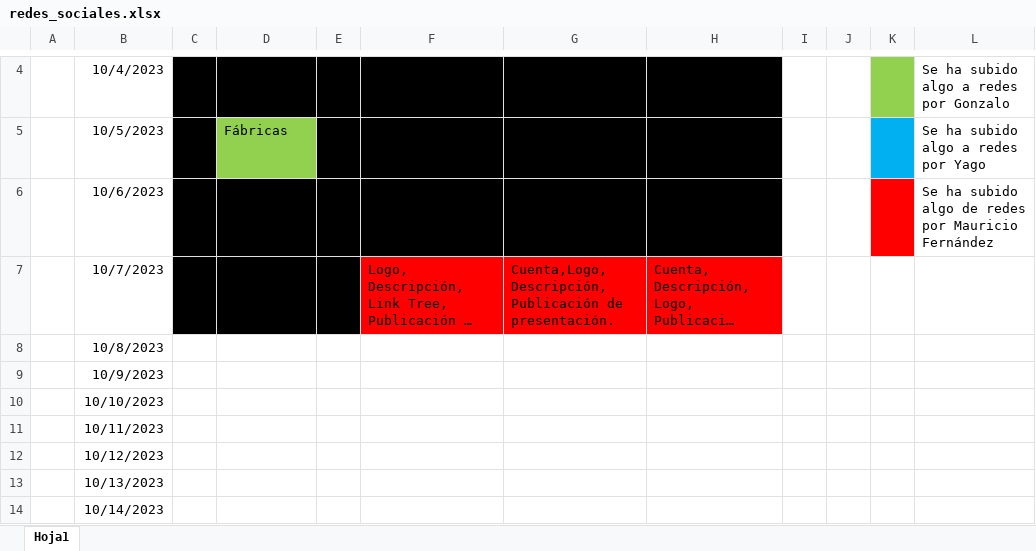
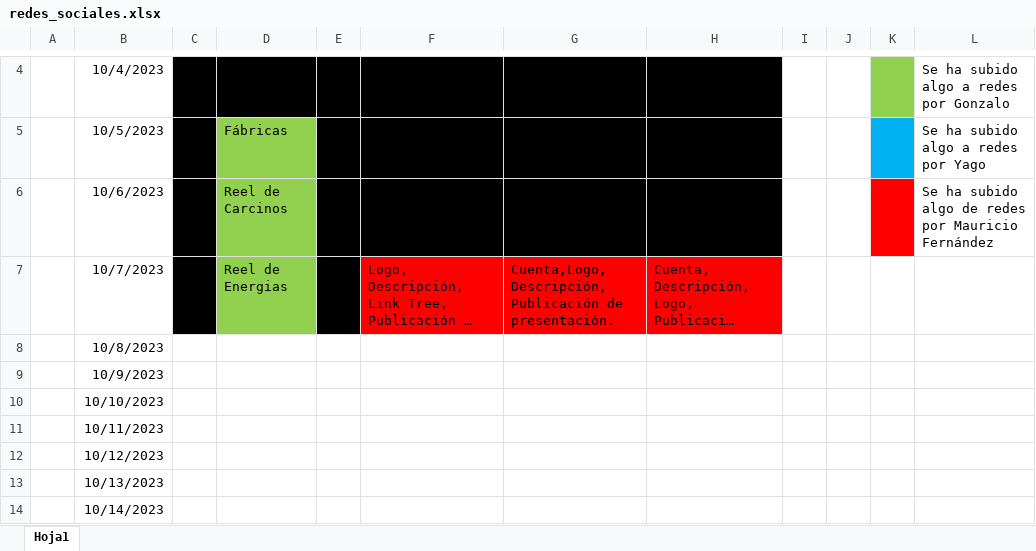
Before and after one commit to Happy-Hyppo-Studio/Redes_Sociales, an Excel workbook: Redes Sociales/redes_sociales.xlsx, sheet Hoja1, drawn as a sheet; only a part is shown, gaps mark what is left out; long unchanged cells end in …; values as stored, in another font and other column widths than the file's, no borders; the diff names each change by its address in the sheet, - before the commit and + after, or states it on an @@ line.

Commit message:
Add files via upload

```diff
--- a/Redes Sociales/redes_sociales.xlsx (sheet Hoja1)
+++ b/Redes Sociales/redes_sociales.xlsx (sheet Hoja1)
-D6: (empty)
+D6: Reel de Carcinos
-D6:D7 fill: #000000
+D6:D7 fill: #92D050
-D7: (empty)
+D7: Reel de Energias
```
